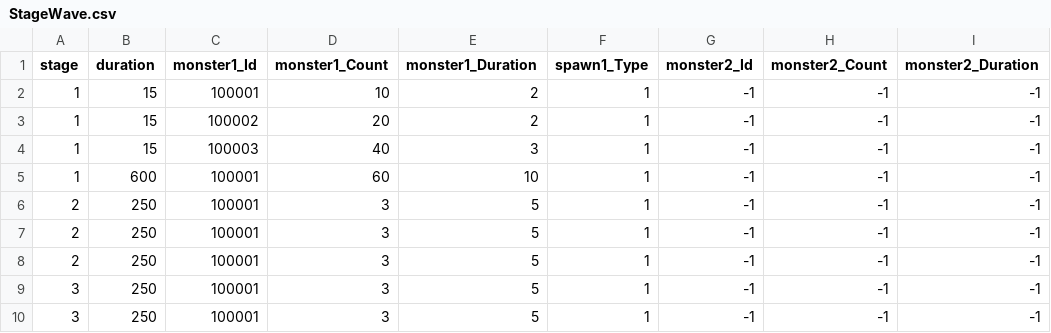
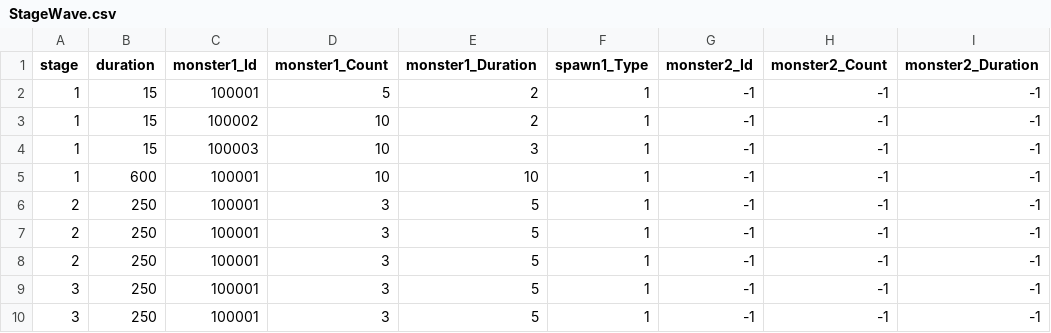
Before and after one commit to qkrkwl6666/TangTangHuru, a CSV file: Assets/08.DataTable/StageWave.csv, drawn as a sheet; only a part is shown; the diff names each change by its address in the sheet, - before the commit and + after, or states it on an @@ line.

```diff
--- a/Assets/08.DataTable/StageWave.csv
+++ b/Assets/08.DataTable/StageWave.csv
-D2 (monster1_Count): 10
+D2 (monster1_Count): 5
-D3 (monster1_Count): 20
+D3 (monster1_Count): 10
-D4 (monster1_Count): 40
+D4 (monster1_Count): 10
-D5 (monster1_Count): 60
+D5 (monster1_Count): 10
```
Also changed, not shown: 25 other files.
